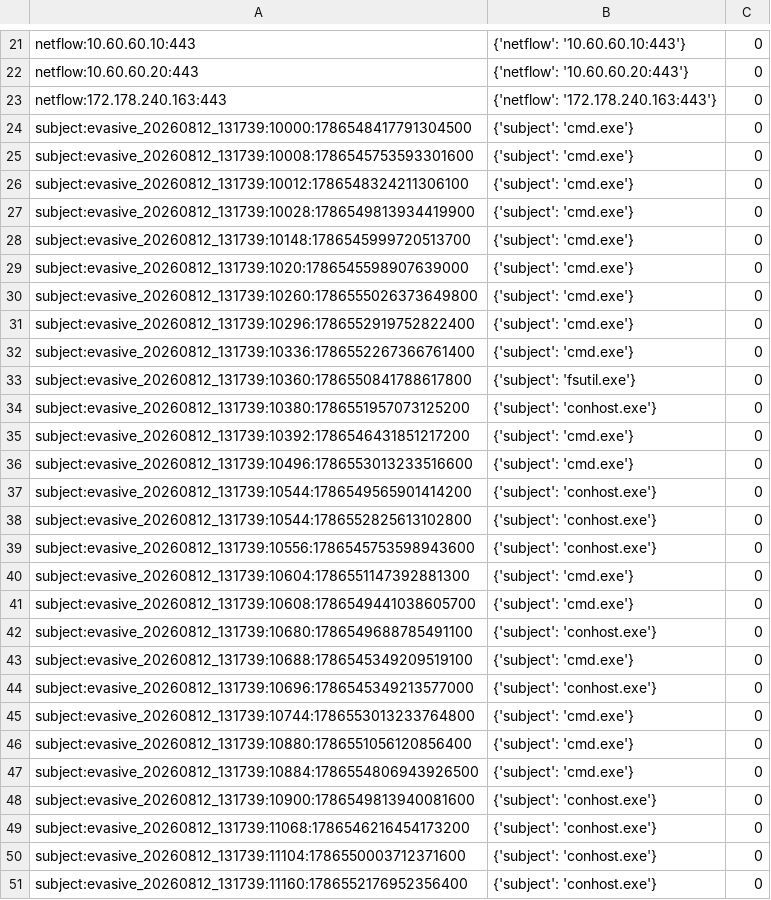
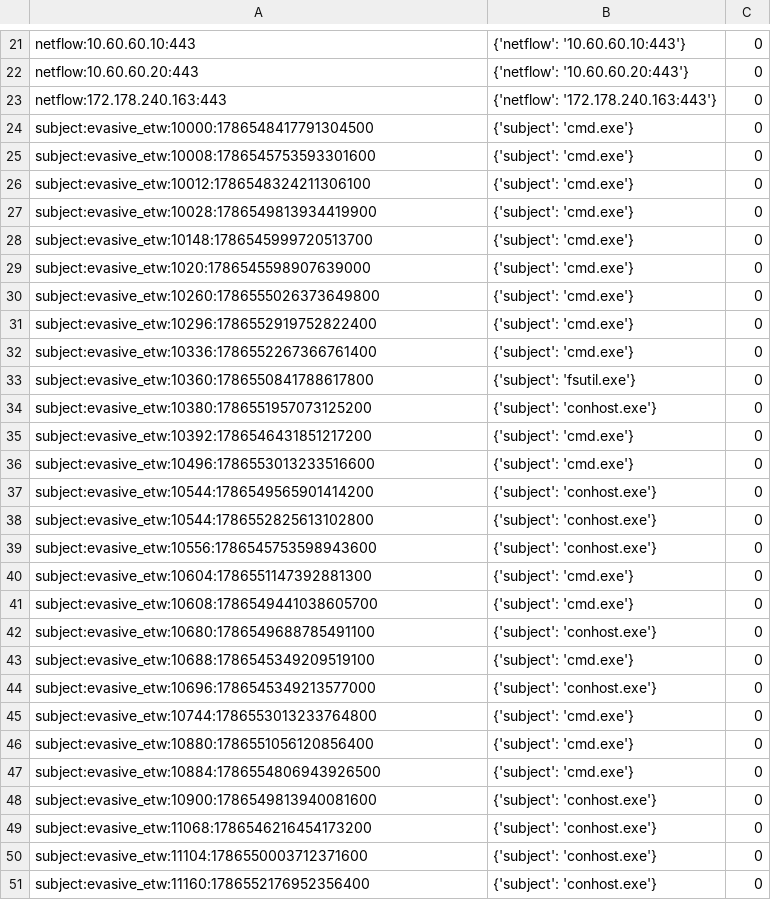
Before and after one commit to aldaihanabdullah3/PIDSMaker, a CSV file: Ground_Truth/orthrus/ras_severn/evasive_gt_pids.csv, drawn as a sheet; only a part is shown, gaps mark what is left out; the diff covers the shown part only.

```diff
--- a/Ground_Truth/orthrus/ras_severn/evasive_gt_pids.csv
+++ b/Ground_Truth/orthrus/ras_severn/evasive_gt_pids.csv
@@ -23,29 +23,29 @@ netflow:10.60.60.20:443,{'netflow': '10.60.60.20:443'},0
 netflow:172.178.240.163:443,{'netflow': '172.178.240.163:443'},0
-subject:evasive_20260812_131739:10000:1786548417791304500,{'subject': 'cmd.exe'},0
-subject:evasive_20260812_131739:10008:1786545753593301600,{'subject': 'cmd.exe'},0
-subject:evasive_20260812_131739:10012:1786548324211306100,{'subject': 'cmd.exe'},0
-subject:evasive_20260812_131739:10028:1786549813934419900,{'subject': 'cmd.exe'},0
-subject:evasive_20260812_131739:10148:1786545999720513700,{'subject': 'cmd.exe'},0
-subject:evasive_20260812_131739:1020:1786545598907639000,{'subject': 'cmd.exe'},0
-subject:evasive_20260812_131739:10260:1786555026373649800,{'subject': 'cmd.exe'},0
-subject:evasive_20260812_131739:10296:1786552919752822400,{'subject': 'cmd.exe'},0
-subject:evasive_20260812_131739:10336:1786552267366761400,{'subject': 'cmd.exe'},0
-subject:evasive_20260812_131739:10360:1786550841788617800,{'subject': 'fsutil.exe'},0
-subject:evasive_20260812_131739:10380:1786551957073125200,{'subject': 'conhost.exe'},0
-subject:evasive_20260812_131739:10392:1786546431851217200,{'subject': 'cmd.exe'},0
-subject:evasive_20260812_131739:10496:1786553013233516600,{'subject': 'cmd.exe'},0
-subject:evasive_20260812_131739:10544:1786549565901414200,{'subject': 'conhost.exe'},0
-subject:evasive_20260812_131739:10544:1786552825613102800,{'subject': 'conhost.exe'},0
-subject:evasive_20260812_131739:10556:1786545753598943600,{'subject': 'conhost.exe'},0
-subject:evasive_20260812_131739:10604:1786551147392881300,{'subject': 'cmd.exe'},0
-subject:evasive_20260812_131739:10608:1786549441038605700,{'subject': 'cmd.exe'},0
-subject:evasive_20260812_131739:10680:1786549688785491100,{'subject': 'conhost.exe'},0
-subject:evasive_20260812_131739:10688:1786545349209519100,{'subject': 'cmd.exe'},0
-subject:evasive_20260812_131739:10696:1786545349213577000,{'subject': 'conhost.exe'},0
-subject:evasive_20260812_131739:10744:1786553013233764800,{'subject': 'cmd.exe'},0
-subject:evasive_20260812_131739:10880:1786551056120856400,{'subject': 'cmd.exe'},0
-subject:evasive_20260812_131739:10884:1786554806943926500,{'subject': 'cmd.exe'},0
-subject:evasive_20260812_131739:10900:1786549813940081600,{'subject': 'conhost.exe'},0
-subject:evasive_20260812_131739:11068:1786546216454173200,{'subject': 'conhost.exe'},0
-subject:evasive_20260812_131739:11104:1786550003712371600,{'subject': 'conhost.exe'},0
-subject:evasive_20260812_131739:11160:1786552176952356400,{'subject': 'conhost.exe'},0
+subject:evasive_etw:10000:1786548417791304500,{'subject': 'cmd.exe'},0
+subject:evasive_etw:10008:1786545753593301600,{'subject': 'cmd.exe'},0
+subject:evasive_etw:10012:1786548324211306100,{'subject': 'cmd.exe'},0
+subject:evasive_etw:10028:1786549813934419900,{'subject': 'cmd.exe'},0
+subject:evasive_etw:10148:1786545999720513700,{'subject': 'cmd.exe'},0
+subject:evasive_etw:1020:1786545598907639000,{'subject': 'cmd.exe'},0
+subject:evasive_etw:10260:1786555026373649800,{'subject': 'cmd.exe'},0
+subject:evasive_etw:10296:1786552919752822400,{'subject': 'cmd.exe'},0
+subject:evasive_etw:10336:1786552267366761400,{'subject': 'cmd.exe'},0
+subject:evasive_etw:10360:1786550841788617800,{'subject': 'fsutil.exe'},0
+subject:evasive_etw:10380:1786551957073125200,{'subject': 'conhost.exe'},0
+subject:evasive_etw:10392:1786546431851217200,{'subject': 'cmd.exe'},0
+subject:evasive_etw:10496:1786553013233516600,{'subject': 'cmd.exe'},0
+subject:evasive_etw:10544:1786549565901414200,{'subject': 'conhost.exe'},0
+subject:evasive_etw:10544:1786552825613102800,{'subject': 'conhost.exe'},0
+subject:evasive_etw:10556:1786545753598943600,{'subject': 'conhost.exe'},0
+subject:evasive_etw:10604:1786551147392881300,{'subject': 'cmd.exe'},0
+subject:evasive_etw:10608:1786549441038605700,{'subject': 'cmd.exe'},0
+subject:evasive_etw:10680:1786549688785491100,{'subject': 'conhost.exe'},0
+subject:evasive_etw:10688:1786545349209519100,{'subject': 'cmd.exe'},0
+subject:evasive_etw:10696:1786545349213577000,{'subject': 'conhost.exe'},0
+subject:evasive_etw:10744:1786553013233764800,{'subject': 'cmd.exe'},0
+subject:evasive_etw:10880:1786551056120856400,{'subject': 'cmd.exe'},0
+subject:evasive_etw:10884:1786554806943926500,{'subject': 'cmd.exe'},0
+subject:evasive_etw:10900:1786549813940081600,{'subject': 'conhost.exe'},0
+subject:evasive_etw:11068:1786546216454173200,{'subject': 'conhost.exe'},0
+subject:evasive_etw:11104:1786550003712371600,{'subject': 'conhost.exe'},0
+subject:evasive_etw:11160:1786552176952356400,{'subject': 'conhost.exe'},0
```
Also changed, not shown: 156 edited cells elsewhere in this file, Ground_Truth/orthrus/ras_garonne/evasive_gt_pids.csv, Ground_Truth/orthrus/ras_garonne/loud_gt_pids.csv, 5 other files.
